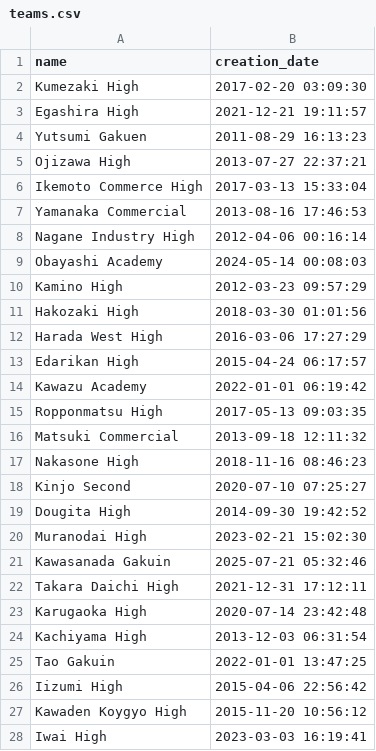
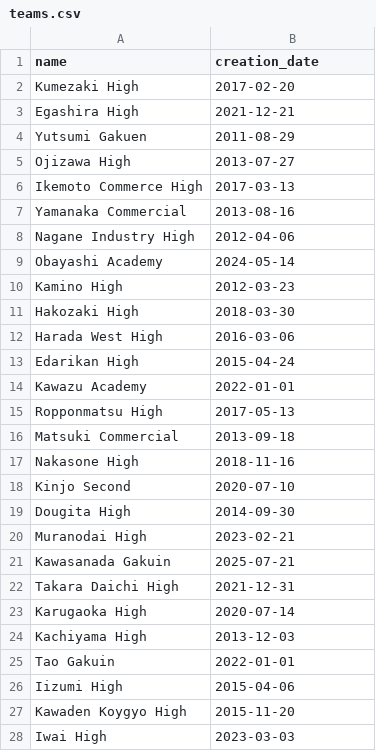
Before and after one commit to yyl05/ProjDBPy_2025_WinterCup, a CSV file: csv/teams.csv, drawn as a sheet; only a part is shown; the diff covers the shown part only.

```diff
--- a/csv/teams.csv
+++ b/csv/teams.csv
@@ -1,28 +1,28 @@
 name,creation_date
-Kumezaki High,2017-02-20 03:09:30
-Egashira High,2021-12-21 19:11:57
-Yutsumi Gakuen,2011-08-29 16:13:23
-Ojizawa High,2013-07-27 22:37:21
-Ikemoto Commerce High,2017-03-13 15:33:04
-Yamanaka Commercial,2013-08-16 17:46:53
-Nagane Industry High,2012-04-06 00:16:14
-Obayashi Academy,2024-05-14 00:08:03
-Kamino High,2012-03-23 09:57:29
-Hakozaki High,2018-03-30 01:01:56
-Harada West High,2016-03-06 17:27:29
-Edarikan High,2015-04-24 06:17:57
-Kawazu Academy,2022-01-01 06:19:42
-Ropponmatsu High,2017-05-13 09:03:35
-Matsuki Commercial,2013-09-18 12:11:32
-Nakasone High,2018-11-16 08:46:23
-Kinjo Second,2020-07-10 07:25:27
-Dougita High,2014-09-30 19:42:52
-Muranodai High,2023-02-21 15:02:30
-Kawasanada Gakuin,2025-07-21 05:32:46
-Takara Daichi High,2021-12-31 17:12:11
-Karugaoka High,2020-07-14 23:42:48
-Kachiyama High,2013-12-03 06:31:54
-Tao Gakuin,2022-01-01 13:47:25
-Iizumi High,2015-04-06 22:56:42
-Kawaden Koygyo High,2015-11-20 10:56:12
-Iwai High,2023-03-03 16:19:41
+Kumezaki High,2017-02-20
+Egashira High,2021-12-21
+Yutsumi Gakuen,2011-08-29
+Ojizawa High,2013-07-27
+Ikemoto Commerce High,2017-03-13
+Yamanaka Commercial,2013-08-16
+Nagane Industry High,2012-04-06
+Obayashi Academy,2024-05-14
+Kamino High,2012-03-23
+Hakozaki High,2018-03-30
+Harada West High,2016-03-06
+Edarikan High,2015-04-24
+Kawazu Academy,2022-01-01
+Ropponmatsu High,2017-05-13
+Matsuki Commercial,2013-09-18
+Nakasone High,2018-11-16
+Kinjo Second,2020-07-10
+Dougita High,2014-09-30
+Muranodai High,2023-02-21
+Kawasanada Gakuin,2025-07-21
+Takara Daichi High,2021-12-31
+Karugaoka High,2020-07-14
+Kachiyama High,2013-12-03
+Tao Gakuin,2022-01-01
+Iizumi High,2015-04-06
+Kawaden Koygyo High,2015-11-20
+Iwai High,2023-03-03
```
Also changed, not shown: 13 edited cells elsewhere in this file, 5 other files.
